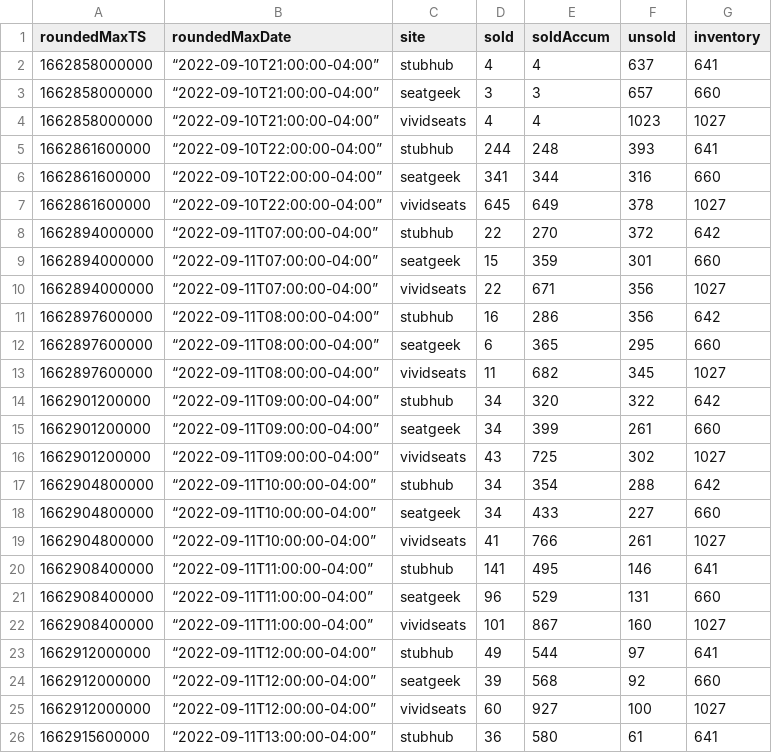
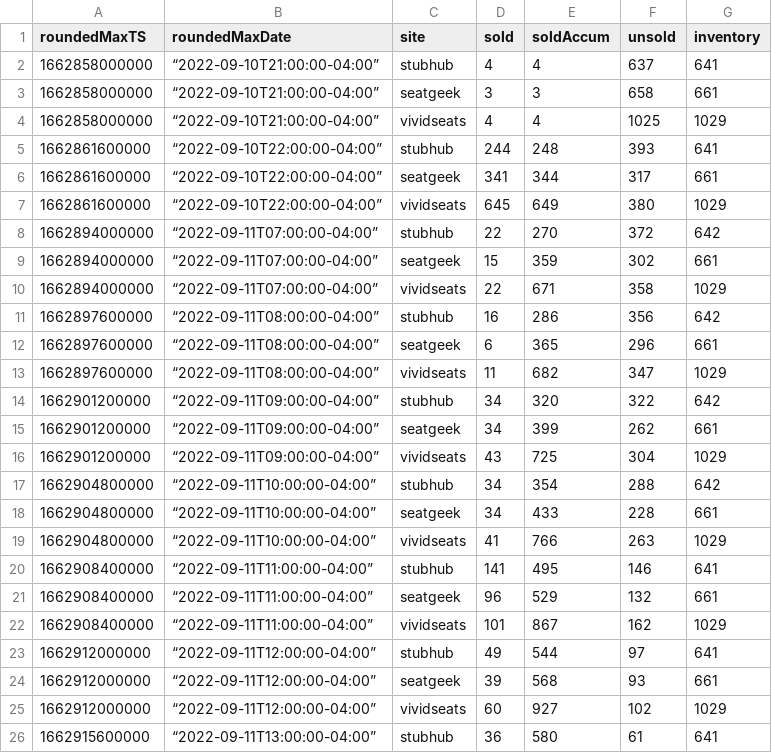
Before and after one commit to spudtrooper/spudtrooper.github.io, a CSV file: seats/us_open_mens_final/us_open_mens_final_inventory.csv, drawn as a sheet; only a part is shown; the diff covers the shown part only.

```diff
--- a/seats/us_open_mens_final/us_open_mens_final_inventory.csv
+++ b/seats/us_open_mens_final/us_open_mens_final_inventory.csv
@@ -2,25 +2,25 @@ roundedMaxTS,roundedMaxDate,site,sold,soldAccum,unsold,inventory
 1662858000000,“2022-09-10T21:00:00-04:00”,stubhub,4,4,637,641
-1662858000000,“2022-09-10T21:00:00-04:00”,seatgeek,3,3,657,660
-1662858000000,“2022-09-10T21:00:00-04:00”,vividseats,4,4,1023,1027
+1662858000000,“2022-09-10T21:00:00-04:00”,seatgeek,3,3,658,661
+1662858000000,“2022-09-10T21:00:00-04:00”,vividseats,4,4,1025,1029
 1662861600000,“2022-09-10T22:00:00-04:00”,stubhub,244,248,393,641
-1662861600000,“2022-09-10T22:00:00-04:00”,seatgeek,341,344,316,660
-1662861600000,“2022-09-10T22:00:00-04:00”,vividseats,645,649,378,1027
+1662861600000,“2022-09-10T22:00:00-04:00”,seatgeek,341,344,317,661
+1662861600000,“2022-09-10T22:00:00-04:00”,vividseats,645,649,380,1029
 1662894000000,“2022-09-11T07:00:00-04:00”,stubhub,22,270,372,642
-1662894000000,“2022-09-11T07:00:00-04:00”,seatgeek,15,359,301,660
-1662894000000,“2022-09-11T07:00:00-04:00”,vividseats,22,671,356,1027
+1662894000000,“2022-09-11T07:00:00-04:00”,seatgeek,15,359,302,661
+1662894000000,“2022-09-11T07:00:00-04:00”,vividseats,22,671,358,1029
 1662897600000,“2022-09-11T08:00:00-04:00”,stubhub,16,286,356,642
-1662897600000,“2022-09-11T08:00:00-04:00”,seatgeek,6,365,295,660
-1662897600000,“2022-09-11T08:00:00-04:00”,vividseats,11,682,345,1027
+1662897600000,“2022-09-11T08:00:00-04:00”,seatgeek,6,365,296,661
+1662897600000,“2022-09-11T08:00:00-04:00”,vividseats,11,682,347,1029
 1662901200000,“2022-09-11T09:00:00-04:00”,stubhub,34,320,322,642
-1662901200000,“2022-09-11T09:00:00-04:00”,seatgeek,34,399,261,660
-1662901200000,“2022-09-11T09:00:00-04:00”,vividseats,43,725,302,1027
+1662901200000,“2022-09-11T09:00:00-04:00”,seatgeek,34,399,262,661
+1662901200000,“2022-09-11T09:00:00-04:00”,vividseats,43,725,304,1029
 1662904800000,“2022-09-11T10:00:00-04:00”,stubhub,34,354,288,642
-1662904800000,“2022-09-11T10:00:00-04:00”,seatgeek,34,433,227,660
-1662904800000,“2022-09-11T10:00:00-04:00”,vividseats,41,766,261,1027
+1662904800000,“2022-09-11T10:00:00-04:00”,seatgeek,34,433,228,661
+1662904800000,“2022-09-11T10:00:00-04:00”,vividseats,41,766,263,1029
 1662908400000,“2022-09-11T11:00:00-04:00”,stubhub,141,495,146,641
-1662908400000,“2022-09-11T11:00:00-04:00”,seatgeek,96,529,131,660
-1662908400000,“2022-09-11T11:00:00-04:00”,vividseats,101,867,160,1027
+1662908400000,“2022-09-11T11:00:00-04:00”,seatgeek,96,529,132,661
+1662908400000,“2022-09-11T11:00:00-04:00”,vividseats,101,867,162,1029
 1662912000000,“2022-09-11T12:00:00-04:00”,stubhub,49,544,97,641
-1662912000000,“2022-09-11T12:00:00-04:00”,seatgeek,39,568,92,660
-1662912000000,“2022-09-11T12:00:00-04:00”,vividseats,60,927,100,1027
+1662912000000,“2022-09-11T12:00:00-04:00”,seatgeek,39,568,93,661
+1662912000000,“2022-09-11T12:00:00-04:00”,vividseats,60,927,102,1029
 1662915600000,“2022-09-11T13:00:00-04:00”,stubhub,36,580,61,641
```
Also changed, not shown: 8 edited cells elsewhere in this file, seats/us_open_mens_final/us_open_mens_final_metadata-old.csv, seats/us_open_mens_final/us_open_mens_final_metadata.csv, 4 other files.
